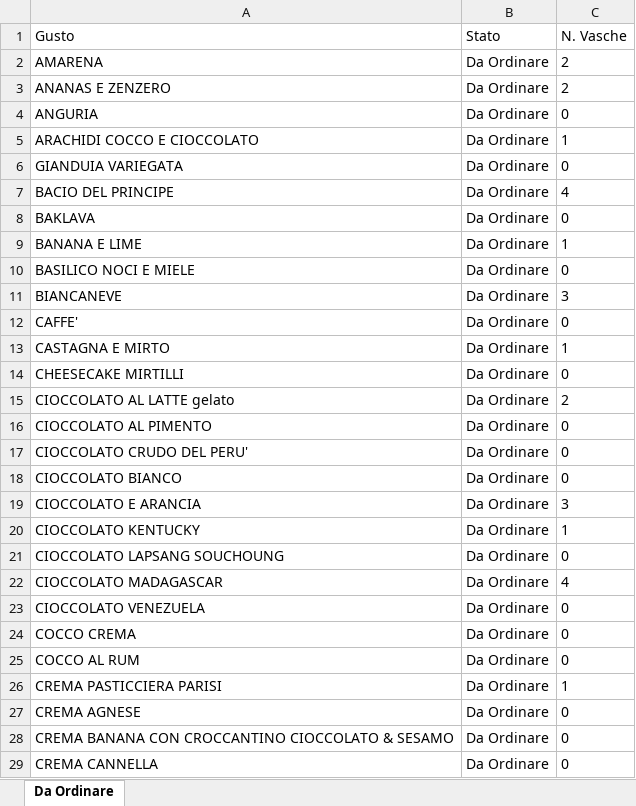
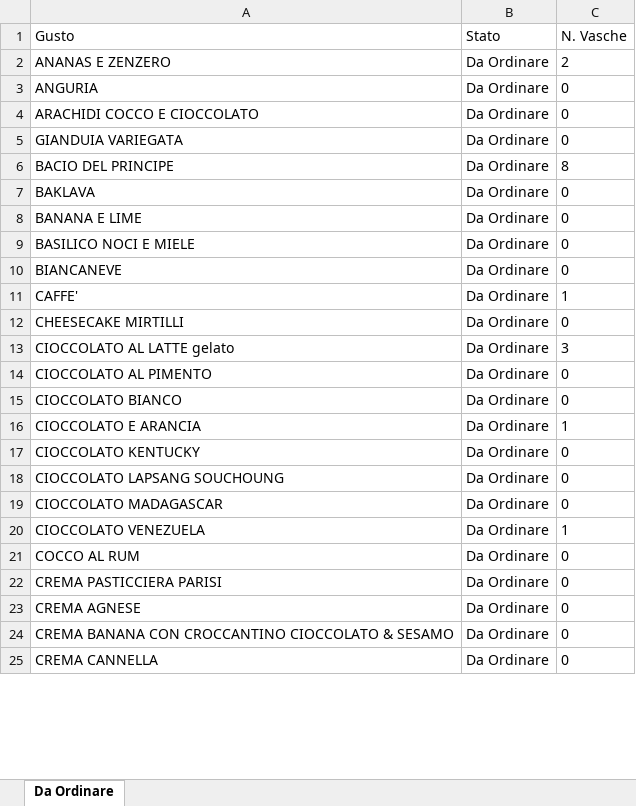
Before and after one commit to miladreihanpour-programmer/fatamorgana, an Excel workbook: output/shocapp_da_ordinare.xlsx, sheet Da Ordinare, drawn as a sheet; only a part is shown; values as stored, in another font and other column widths than the file's, no borders; removed rows and columns are numbered as before the commit, all else as after; the diff covers the shown part only; the diff names each change by its address in the sheet, - before the commit and + after, or states it on an @@ line.

```diff
--- a/output/shocapp_da_ordinare.xlsx (sheet Da Ordinare)
+++ b/output/shocapp_da_ordinare.xlsx (sheet Da Ordinare)
-row 2: AMARENA | Da Ordinare | 2
-C4 (N. Vasche): 1
+C4 (N. Vasche): 0
-C6 (N. Vasche): 4
+C6 (N. Vasche): 8
-C8 (N. Vasche): 1
+C8 (N. Vasche): 0
-C10 (N. Vasche): 3
+C10 (N. Vasche): 0
-C11 (N. Vasche): 0
+C11 (N. Vasche): 1
-row 13: CASTAGNA E MIRTO | Da Ordinare | 1
-C13 (N. Vasche): 2
+C13 (N. Vasche): 3
-row 17: CIOCCOLATO CRUDO DEL PERU' | Da Ordinare | 0
-C16 (N. Vasche): 3
+C16 (N. Vasche): 1
-C17 (N. Vasche): 1
+C17 (N. Vasche): 0
-C19 (N. Vasche): 4
+C19 (N. Vasche): 0
-C20 (N. Vasche): 0
+C20 (N. Vasche): 1
-row 24: COCCO CREMA | Da Ordinare | 0
-C22 (N. Vasche): 1
+C22 (N. Vasche): 0
```
Also changed, not shown: 26 added rows, 20 removed rows, 4 moved rows and 22 edited cells elsewhere in this sheet, output/shocapp_esaurito_7giorni.xlsx, output/shocapp_mantenimento_tutto.xlsx, 5 other files.
